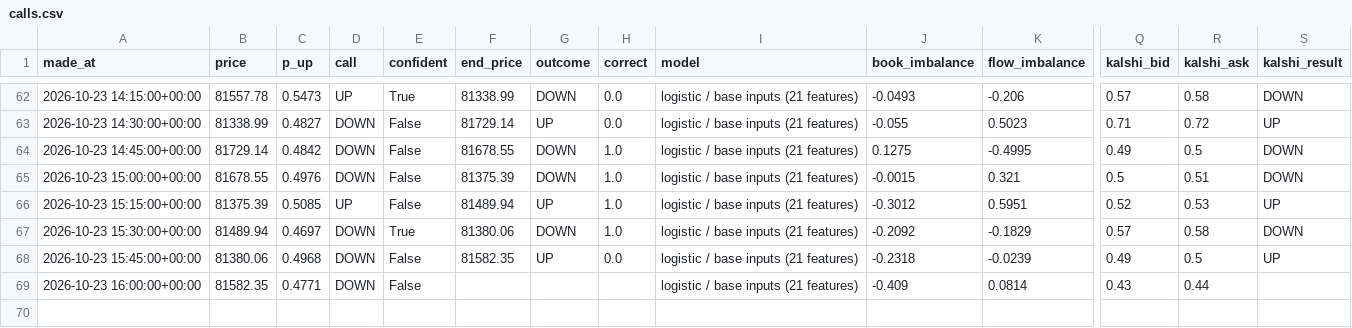
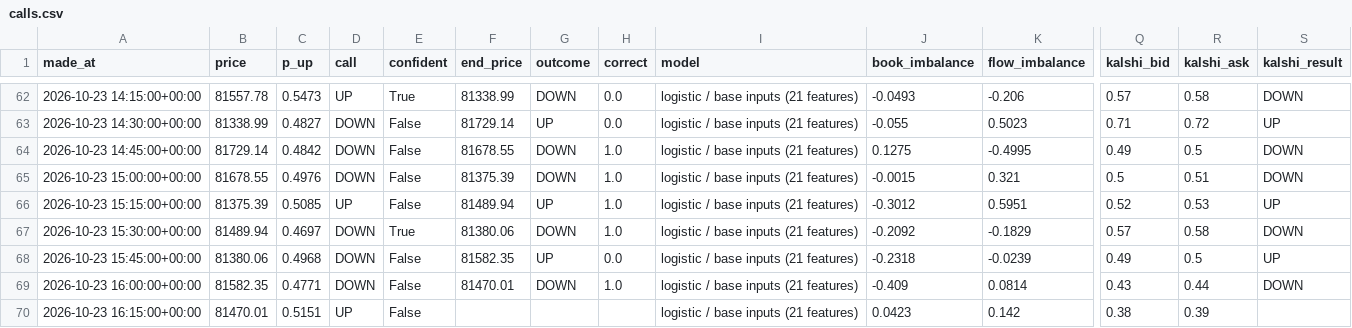
Before and after one commit to fastmoneyj/btc15, a CSV file: calls.csv, drawn as a sheet; only a part is shown, gaps mark what is left out; rows hold the shown columns only; the diff names each change by its address in the sheet, - before the commit and + after, or states it on an @@ line.

Commit message:
call 2026-10-23 16:15 UTC

```diff
--- a/calls.csv
+++ b/calls.csv
-F69 (end_price): (empty)
+F69 (end_price): 81470.01
-G69 (outcome): (empty)
+G69 (outcome): DOWN
-H69 (correct): (empty)
+H69 (correct): 1.0
-S69 (kalshi_result): (empty)
+S69 (kalshi_result): DOWN
+row 70: 2026-10-23 16:15:00+00:00 | 81470.01 | 0.5151 | UP | False |  |  |  | logistic / base inputs (21 features) | 0.0423 | 0.142 | 0.38 | 0.39
```
Also changed, not shown: 1 other file.
